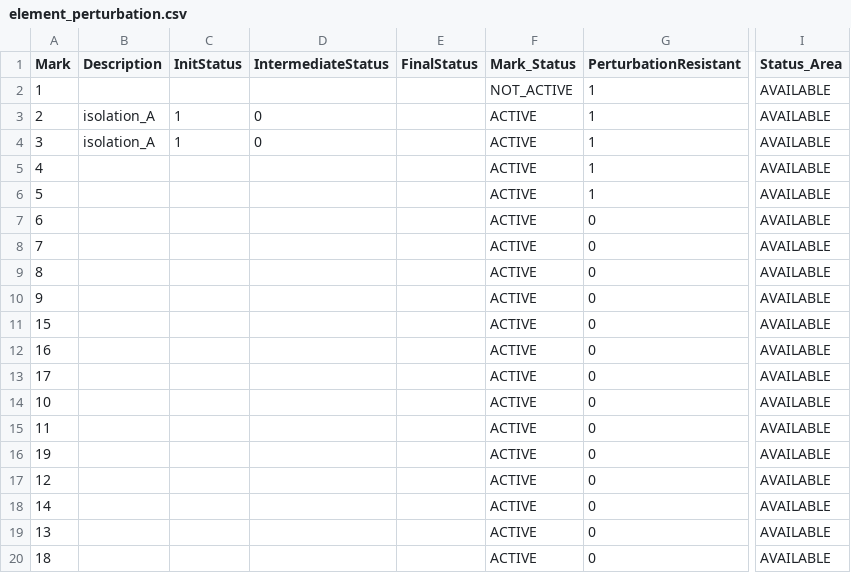
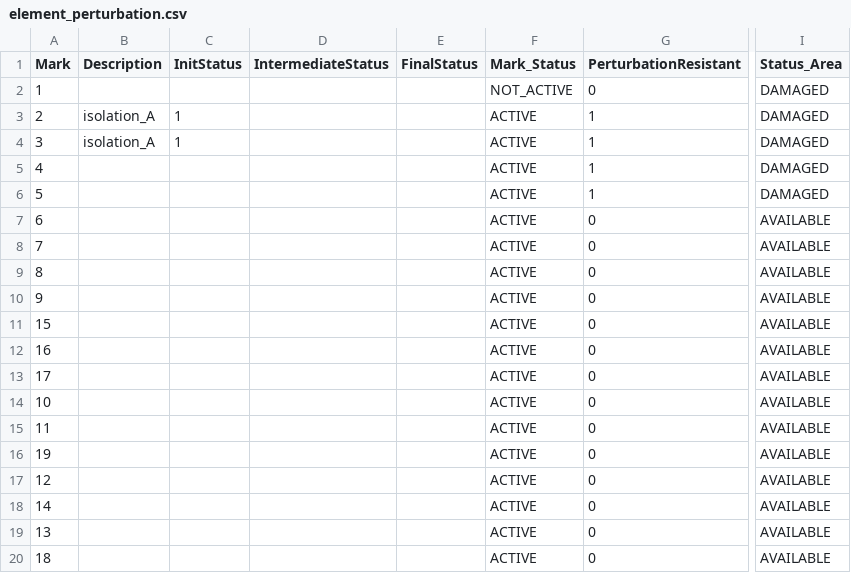
Before and after one commit to mathLab/GRAPE, a CSV file: examples/Element_perturbation/output_files/element_perturbation.csv, drawn as a sheet; only a part is shown, gaps mark what is left out; the diff names each change by its address in the sheet, - before the commit and + after, or states it on an @@ line.

Commit message:
Generalize perturbations (#39)
* Add perturbation resistant check to node removal

* Generalize perturbation element/area

* Edit test files for 1 non fault resistant

* Change input files for node 1 non fault resistant

* Change node deletion in main

* Change output files for node 1 non fault resistant

* Change README files for node 1 non fault resistant

* Modify TOY_graph.png image tu update key

```diff
--- a/examples/Element_perturbation/output_files/element_perturbation.csv
+++ b/examples/Element_perturbation/output_files/element_perturbation.csv
-G2 (PerturbationResistant): 1
+G2 (PerturbationResistant): 0
-I2:I6 (Status_Area): AVAILABLE
+I2:I6 (Status_Area): DAMAGED
-D3:D4 (IntermediateStatus): 0
+D3:D4 (IntermediateStatus): (empty)
```
Also changed, not shown: examples/Element_perturbation/input_file/TOY_graph.csv, 11 other files.
